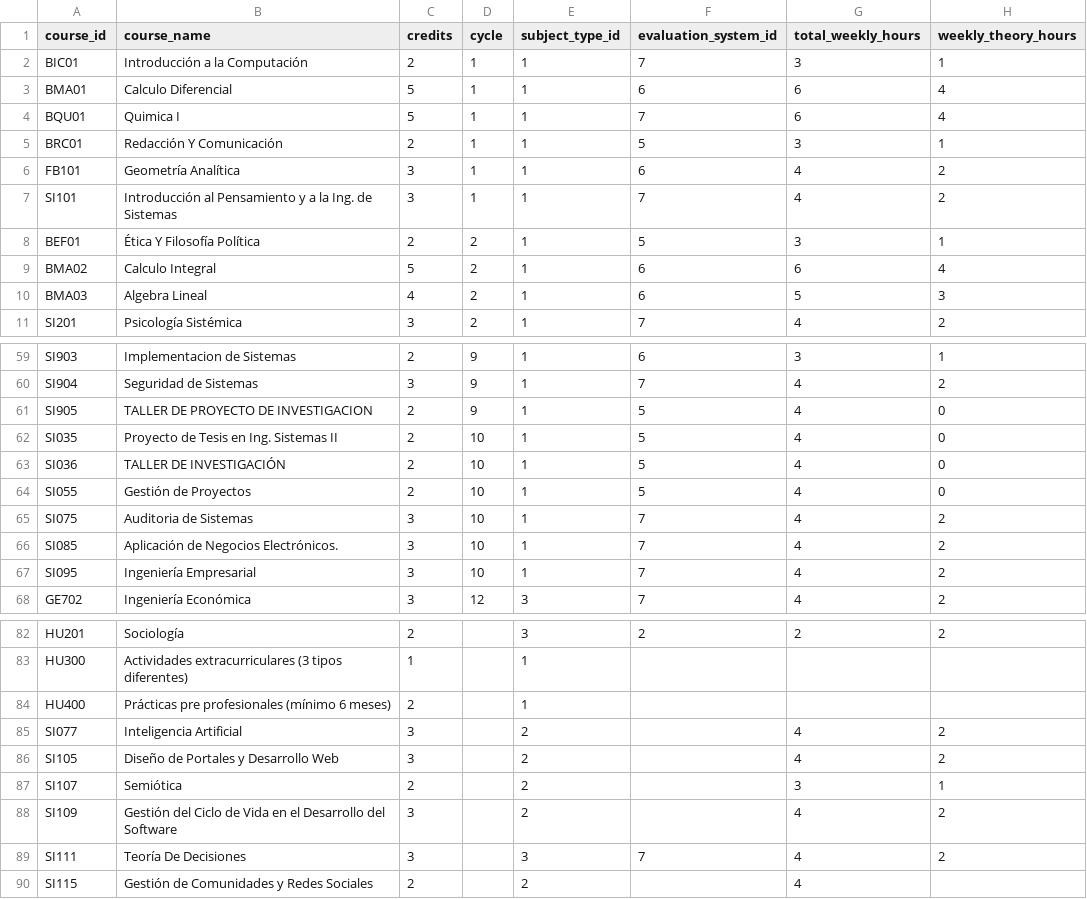
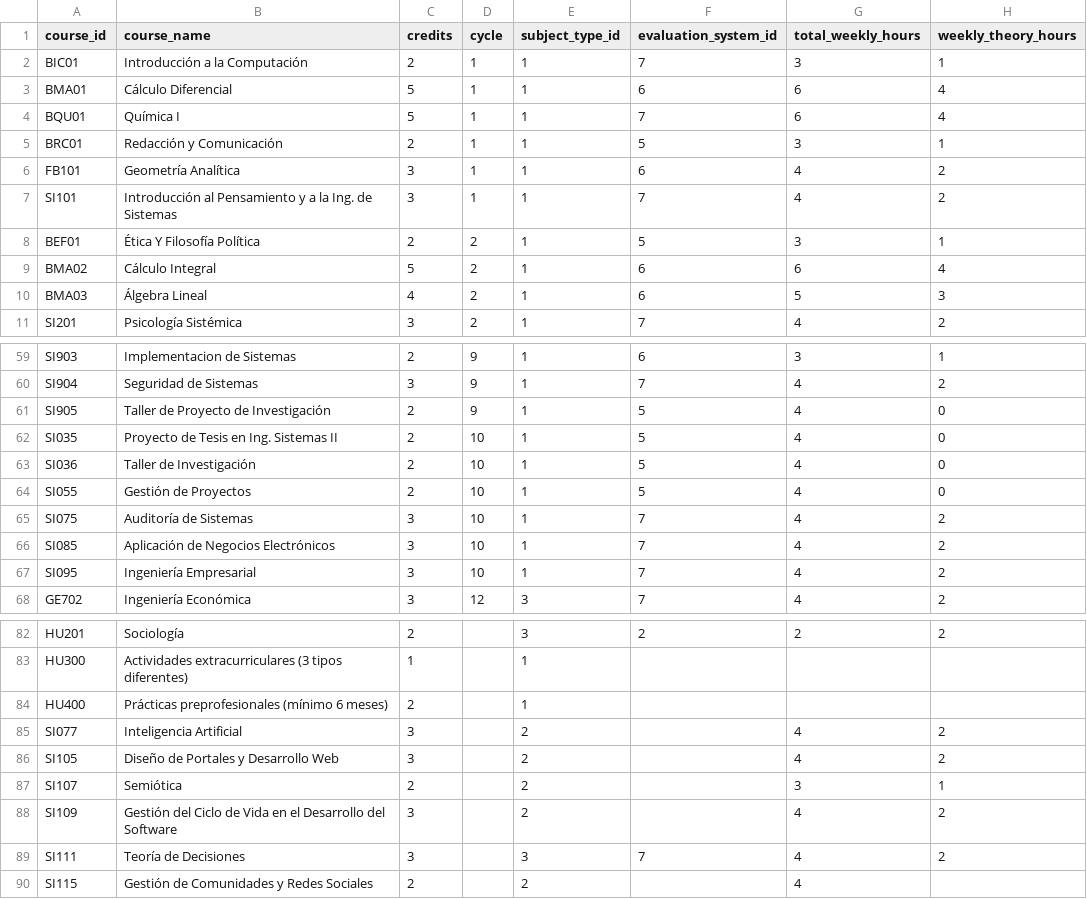
Before and after one commit to horext/app-data, a CSV file: seeds/study_plan_subjects_2018-1_I2.csv, drawn as a sheet; only a part is shown, gaps mark what is left out; the diff covers the shown part only; the diff names each change by its address in the sheet, - before the commit and + after, or states it on an @@ line.

Commit message:
fix: correct 2018 I2 study plan names

```diff
--- a/seeds/study_plan_subjects_2018-1_I2.csv
+++ b/seeds/study_plan_subjects_2018-1_I2.csv
-B3 (course_name): Calculo Diferencial
+B3 (course_name): Cálculo Diferencial
-B4 (course_name): Quimica I
+B4 (course_name): Química I
-B5 (course_name): Redacción Y Comunicación
+B5 (course_name): Redacción y Comunicación
-B9 (course_name): Calculo Integral
+B9 (course_name): Cálculo Integral
-B10 (course_name): Algebra Lineal
+B10 (course_name): Álgebra Lineal
-B61 (course_name): TALLER DE PROYECTO DE INVESTIGACION
+B61 (course_name): Taller de Proyecto de Investigación
-B63 (course_name): TALLER DE INVESTIGACIÓN
+B63 (course_name): Taller de Investigación
-B65 (course_name): Auditoria de Sistemas
+B65 (course_name): Auditoría de Sistemas
-B66 (course_name): Aplicación de Negocios Electrónicos.
+B66 (course_name): Aplicación de Negocios Electrónicos
-B84 (course_name): Prácticas pre profesionales (mínimo 6 meses)
+B84 (course_name): Prácticas preprofesionales (mínimo 6 meses)
-B89 (course_name): Teoría De Decisiones
+B89 (course_name): Teoría de Decisiones
```
Also changed, not shown: 2 edited cells elsewhere in this file.
